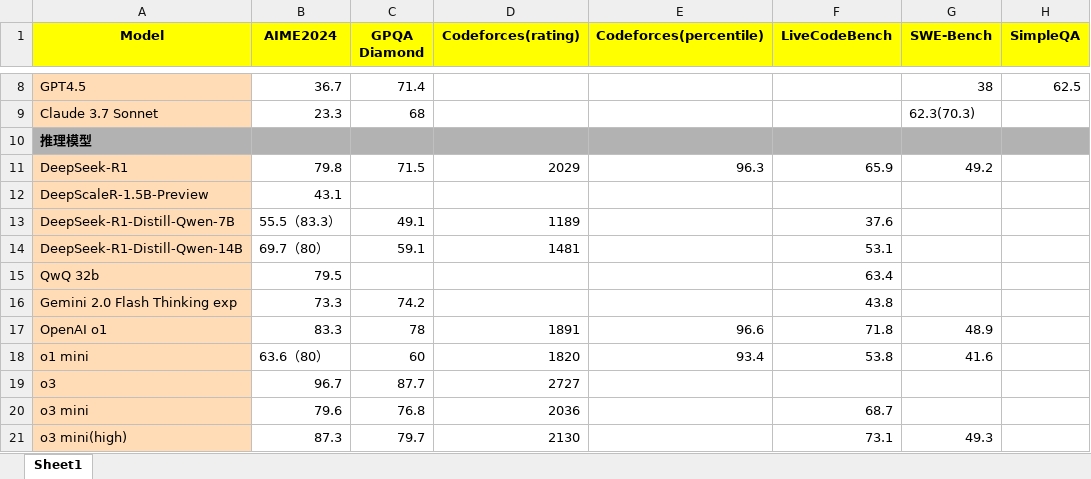
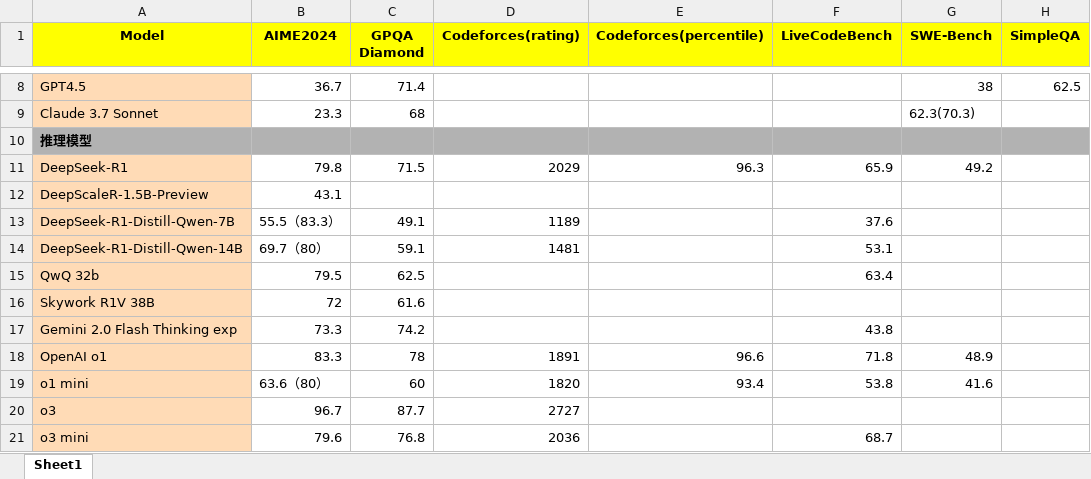
Before and after one commit to Willian7004/blog, an Excel workbook: files/旗舰模型和推理模型.xlsx, sheet Sheet1, drawn as a sheet; only a part is shown, gaps mark what is left out; the shorter side is filled out with more unchanged rows; values as stored, in another font and other column widths than the file's, no borders; the diff names each change by its address in the sheet, - before the commit and + after, or states it on an @@ line.

```diff
--- a/files/旗舰模型和推理模型.xlsx (sheet Sheet1)
+++ b/files/旗舰模型和推理模型.xlsx (sheet Sheet1)
-C15 (GPQA Diamond): (empty)
+C15 (GPQA Diamond): 62.5
+row 16: Skywork R1V 38B | 72 | 61.6
```
Also changed, not shown: files/多模态模型.xlsx, 1 other file.
